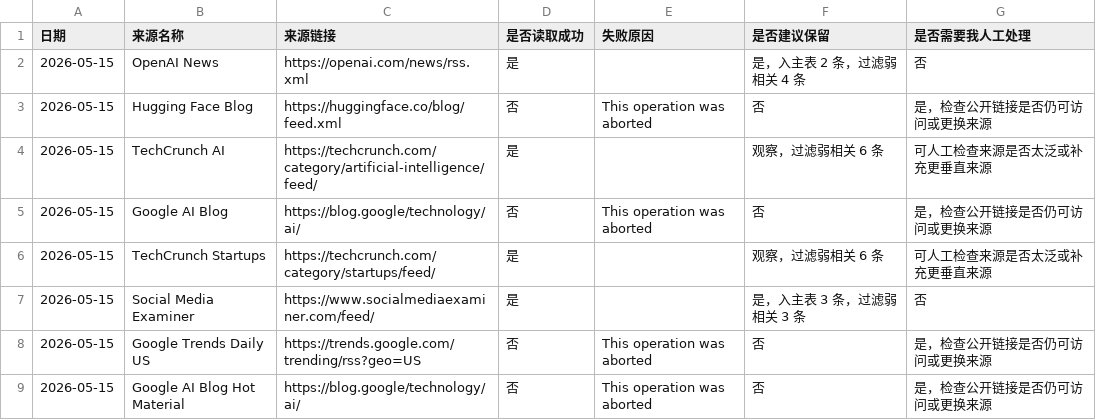
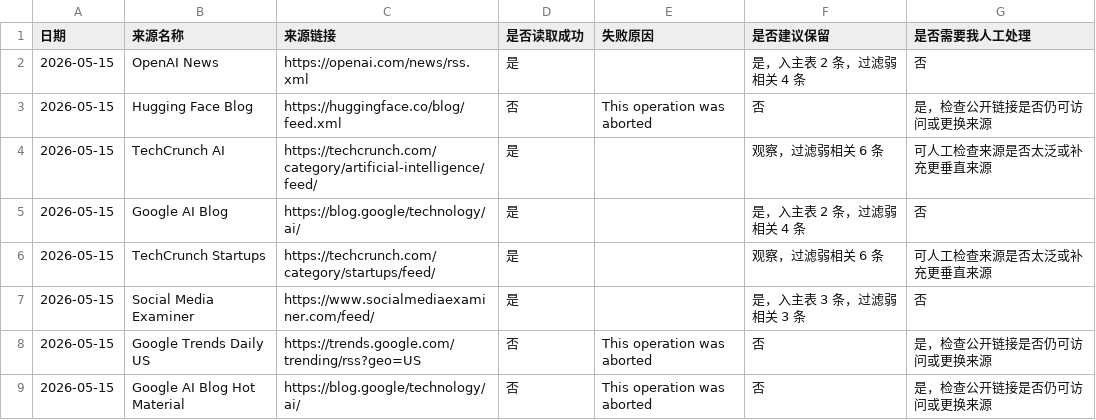
Before and after one commit to aitudou96-lang/ai-xianfeng-content-system, a CSV file: data/daily/source_health_2026-05-15.csv, drawn as a sheet.

```diff
--- a/data/daily/source_health_2026-05-15.csv
+++ b/data/daily/source_health_2026-05-15.csv
@@ -4,3 +4,3 @@
 "2026-05-15","TechCrunch AI","https://techcrunch.com/category/artificial-intelligence/feed/","是","","观察，过滤弱相关 6 条","可人工检查来源是否太泛或补充更垂直来源"
-"2026-05-15","Google AI Blog","https://blog.google/technology/ai/","否","This operation was aborted","否","是，检查公开链接是否仍可访问或更换来源"
+"2026-05-15","Google AI Blog","https://blog.google/technology/ai/","是","","是，入主表 2 条，过滤弱相关 4 条","否"
 "2026-05-15","TechCrunch Startups","https://techcrunch.com/category/startups/feed/","是","","观察，过滤弱相关 6 条","可人工检查来源是否太泛或补充更垂直来源"
```
Also changed, not shown: data/daily/ai_news_2026-05-15.csv, 4 other files.
